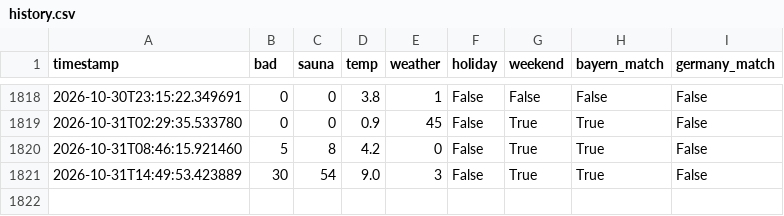
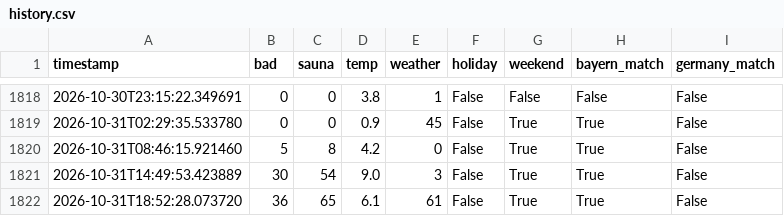
Before and after one commit to kilianmannl-cloud/therme-tracker, a CSV file: data/history.csv, drawn as a sheet; only a part is shown, gaps mark what is left out; the diff names each change by its address in the sheet, - before the commit and + after, or states it on an @@ line.

```diff
--- a/data/history.csv
+++ b/data/history.csv
+row 1822: 2026-10-31T18:52:28.073720 | 36 | 65 | 6.1 | 61 | False | True | True | False
```
Also changed, not shown: docs/history.csv, 1 other file.
